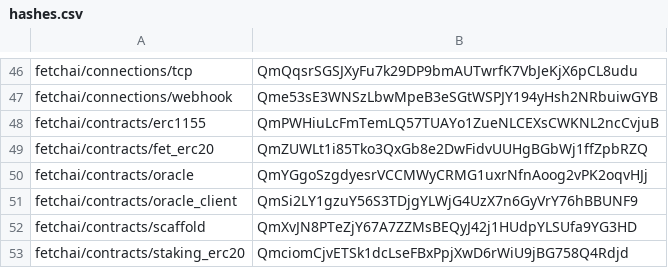
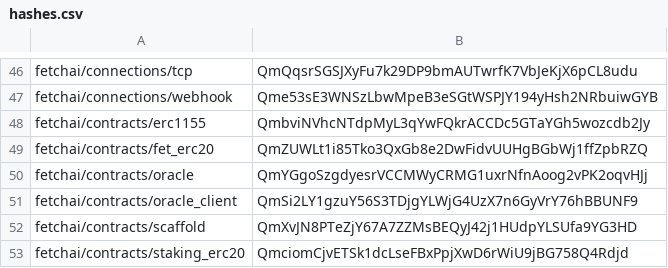
Before and after one commit to legendarydeveloper919/agents-aea, a CSV file: packages/hashes.csv, drawn as a sheet; only a part is shown, gaps mark what is left out.

```diff
--- a/packages/hashes.csv
+++ b/packages/hashes.csv
@@ -47,3 +47,3 @@ fetchai/connections/tcp,QmQqsrSGSJXyFu7k29DP9bmAUTwrfK7VbJeKjX6pCL8udu
 fetchai/connections/webhook,Qme53sE3WNSzLbwMpeB3eSGtWSPJY194yHsh2NRbuiwGYB
-fetchai/contracts/erc1155,QmPWHiuLcFmTemLQ57TUAYo1ZueNLCEXsCWKNL2ncCvjuB
+fetchai/contracts/erc1155,QmbviNVhcNTdpMyL3qYwFQkrACCDc5GTaYGh5wozcdb2Jy
 fetchai/contracts/fet_erc20,QmZUWLt1i85Tko3QxGb8e2DwFidvUUHgBGbWj1ffZpbRZQ
```
Also changed, not shown: 3 other files.
